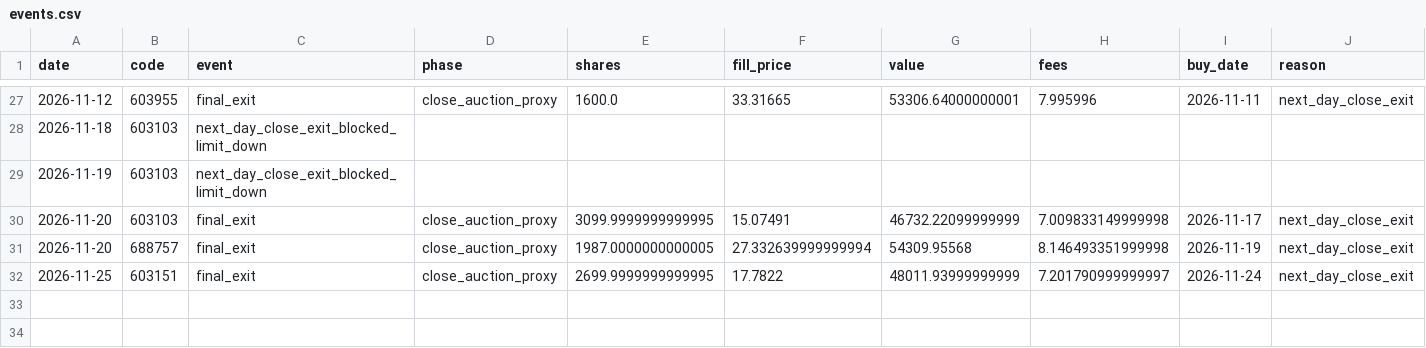
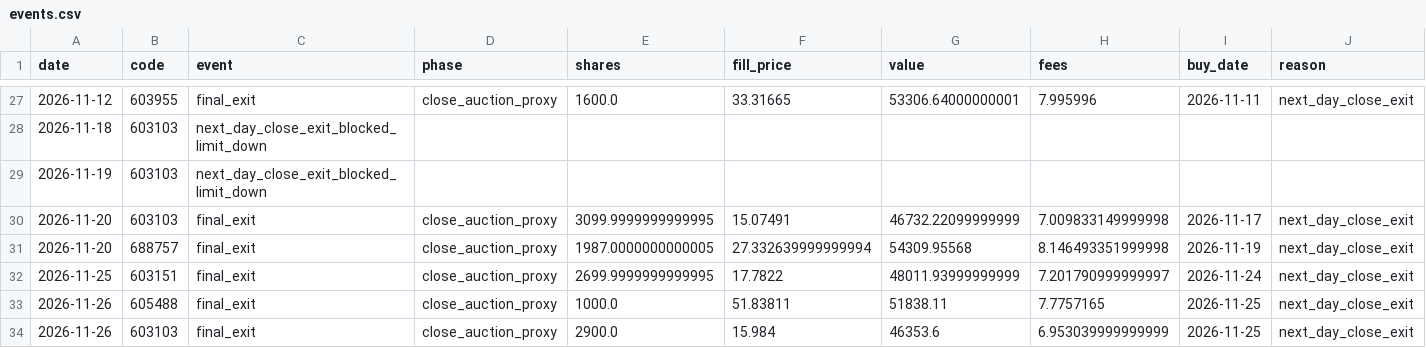
Before and after one commit to huvan9527-a11y/longhu, a CSV file: reports/original/events.csv, drawn as a sheet; only a part is shown, gaps mark what is left out; rows hold the shown columns only; the diff names each change by its address in the sheet, - before the commit and + after, or states it on an @@ line.

```diff
--- a/reports/original/events.csv
+++ b/reports/original/events.csv
+row 33: 2026-11-26 | 605488 | final_exit | close_auction_proxy | 1000.0 | 51.83811 | 51838.11 | 7.7757165 | 2026-11-25 | next_day_close_exit
+row 34: 2026-11-26 | 603103 | final_exit | close_auction_proxy | 2900.0 | 15.984 | 46353.6 | 6.953039999999999 | 2026-11-25 | next_day_close_exit
```
Also changed, not shown: reports/original/equity.csv, reports/original/trades.csv, 11 other files.
